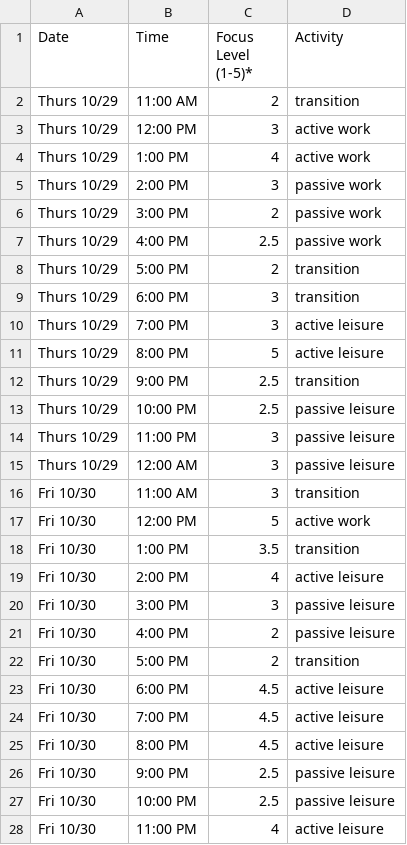
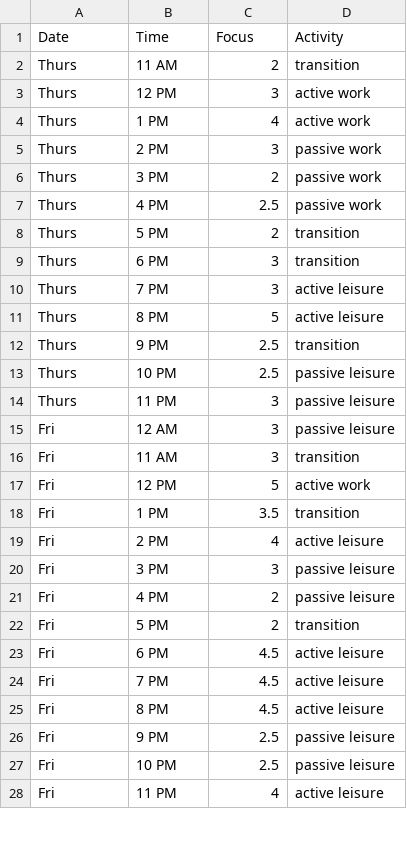
Before and after one commit to mofthomp/cmpm35-proj2, a CSV file: focus_edited.csv, drawn as a sheet; only a part is shown; the diff covers the shown part only.

```diff
--- a/focus_edited.csv
+++ b/focus_edited.csv
@@ -1,28 +1,28 @@
-Date,Time,Focus Level (1-5)*,Activity,
-Thurs 10/29,11:00 AM,2,transition,
-Thurs 10/29,12:00 PM,3,active work,
-Thurs 10/29,1:00 PM,4,active work
-Thurs 10/29,2:00 PM,3,passive work,
-Thurs 10/29,3:00 PM,2,passive work,
-Thurs 10/29,4:00 PM,2.5,passive work,
-Thurs 10/29,5:00 PM,2,transition,
-Thurs 10/29,6:00 PM,3,transition,
-Thurs 10/29,7:00 PM,3,active leisure,
-Thurs 10/29,8:00 PM,5,active leisure,
-Thurs 10/29,9:00 PM,2.5,transition,
-Thurs 10/29,10:00 PM,2.5,passive leisure,
-Thurs 10/29,11:00 PM,3,passive leisure,
-Thurs 10/29,12:00 AM,3,passive leisure,
-Fri 10/30,11:00 AM,3,transition,
-Fri 10/30,12:00 PM,5,active work,
-Fri 10/30,1:00 PM,3.5,transition,
-Fri 10/30,2:00 PM,4,active leisure,
-Fri 10/30,3:00 PM,3,passive leisure,
-Fri 10/30,4:00 PM,2,passive leisure,
-Fri 10/30,5:00 PM,2,transition,
-Fri 10/30,6:00 PM,4.5,active leisure,
-Fri 10/30,7:00 PM,4.5,active leisure,
-Fri 10/30,8:00 PM,4.5,active leisure,
-Fri 10/30,9:00 PM,2.5,passive leisure,
-Fri 10/30,10:00 PM,2.5,passive leisure,
-Fri 10/30,11:00 PM,4,active leisure,
+Date,Time,Focus,Activity,
+Thurs,11 AM,2,transition,
+Thurs,12 PM,3,active work,
+Thurs,1 PM,4,active work
+Thurs,2 PM,3,passive work,
+Thurs,3 PM,2,passive work,
+Thurs,4 PM,2.5,passive work,
+Thurs,5 PM,2,transition,
+Thurs,6 PM,3,transition,
+Thurs,7 PM,3,active leisure,
+Thurs,8 PM,5,active leisure,
+Thurs,9 PM,2.5,transition,
+Thurs,10 PM,2.5,passive leisure,
+Thurs,11 PM,3,passive leisure,
+Fri,12 AM,3,passive leisure,
+Fri,11 AM,3,transition,
+Fri,12 PM,5,active work,
+Fri,1 PM,3.5,transition,
+Fri,2 PM,4,active leisure,
+Fri,3 PM,3,passive leisure,
+Fri,4 PM,2,passive leisure,
+Fri,5 PM,2,transition,
+Fri,6 PM,4.5,active leisure,
+Fri,7 PM,4.5,active leisure,
+Fri,8 PM,4.5,active leisure,
+Fri,9 PM,2.5,passive leisure,
+Fri,10 PM,2.5,passive leisure,
+Fri,11 PM,4,active leisure,
```
Also changed, not shown: 54 edited cells elsewhere in this file, 3 other files.
